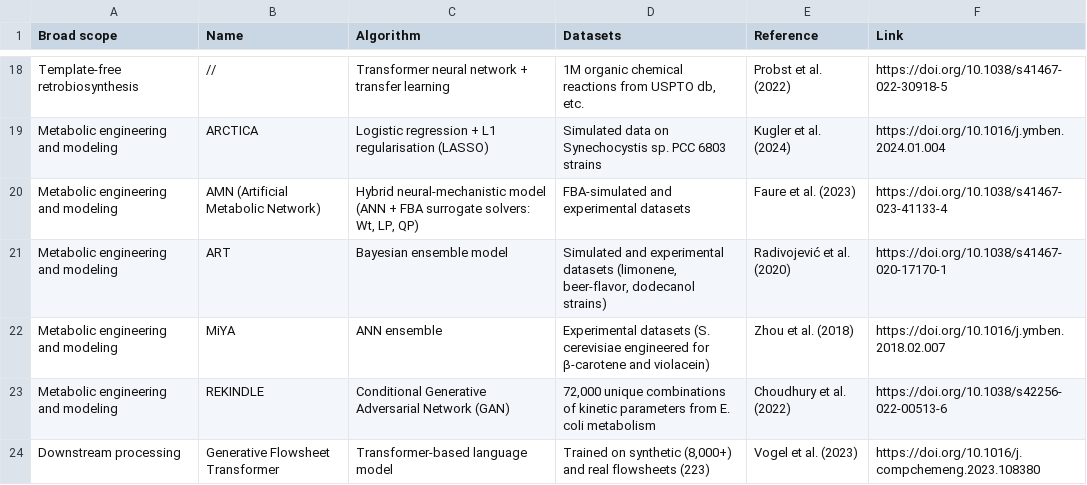
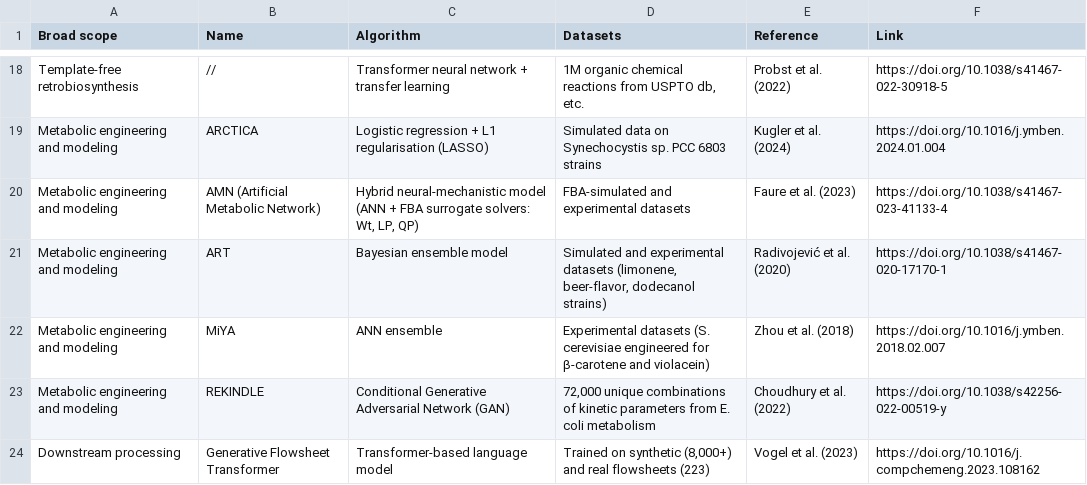
Before and after one commit to RLAlab/microbial-food-catalogue, a CSV file: data/tools.csv, drawn as a sheet; only a part is shown, gaps mark what is left out.

Commit message:
Update tools.csv
Signed-off-by: Giorgia Del Missier <107466296+gioodm@users.noreply.github.com>

```diff
--- a/data/tools.csv
+++ b/data/tools.csv
@@ -22,3 +22,3 @@
 "Metabolic engineering and modeling","MiYA","ANN ensemble","Experimental datasets (S. cerevisiae engineered for β-carotene and violacein)","Zhou et al. (2018)","https://doi.org/10.1016/j.ymben.2018.02.007"
-"Metabolic engineering and modeling","REKINDLE","Conditional Generative Adversarial Network (GAN)","72,000 unique combinations of kinetic parameters from E. coli metabolism","Choudhury et al. (2022)","https://doi.org/10.1038/s42256-022-00513-6"
-"Downstream processing","Generative Flowsheet Transformer","Transformer-based language model","Trained on synthetic (8,000+) and real flowsheets (223)","Vogel et al. (2023)","https://doi.org/10.1016/j.compchemeng.2023.108380"
+"Metabolic engineering and modeling","REKINDLE","Conditional Generative Adversarial Network (GAN)","72,000 unique combinations of kinetic parameters from E. coli metabolism","Choudhury et al. (2022)","https://doi.org/10.1038/s42256-022-00519-y"
+"Downstream processing","Generative Flowsheet Transformer","Transformer-based language model","Trained on synthetic (8,000+) and real flowsheets (223)","Vogel et al. (2023)","https://doi.org/10.1016/j.compchemeng.2023.108162"
```
